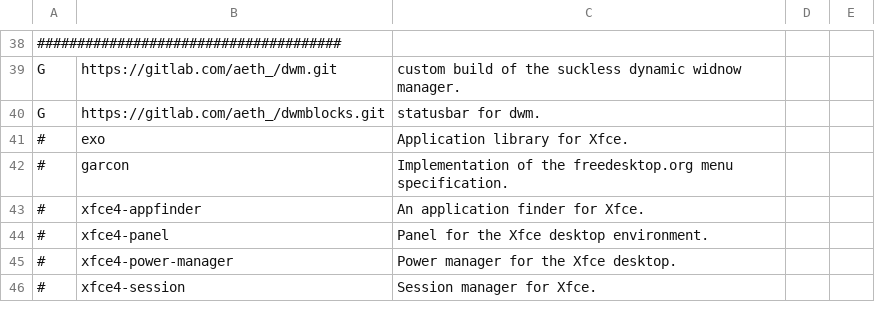
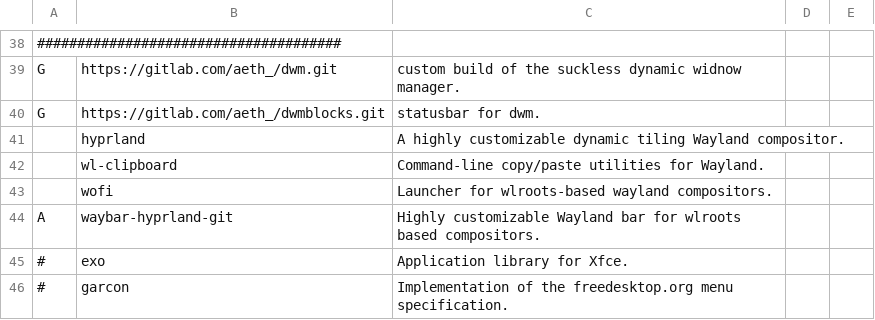
Before and after one commit to 7hael/arch-autoconf, a CSV file: progs.csv, drawn as a sheet; only a part is shown, gaps mark what is left out; the shorter side is filled out with more unchanged rows; the diff names each change by its address in the sheet, - before the commit and + after, or states it on an @@ line.

Commit message:
hyprland

```diff
--- a/progs.csv
+++ b/progs.csv
+row 41:  | hyprland | A highly customizable dynamic tiling Wayland compositor.
+row 42:  | wl-clipboard | Command-line copy/paste utilities for Wayland.
+row 43:  | wofi | Launcher for wlroots-based wayland compositors.
+row 44: A | waybar-hyprland-git | Highly customizable Wayland bar for wlroots based compositors.
```
